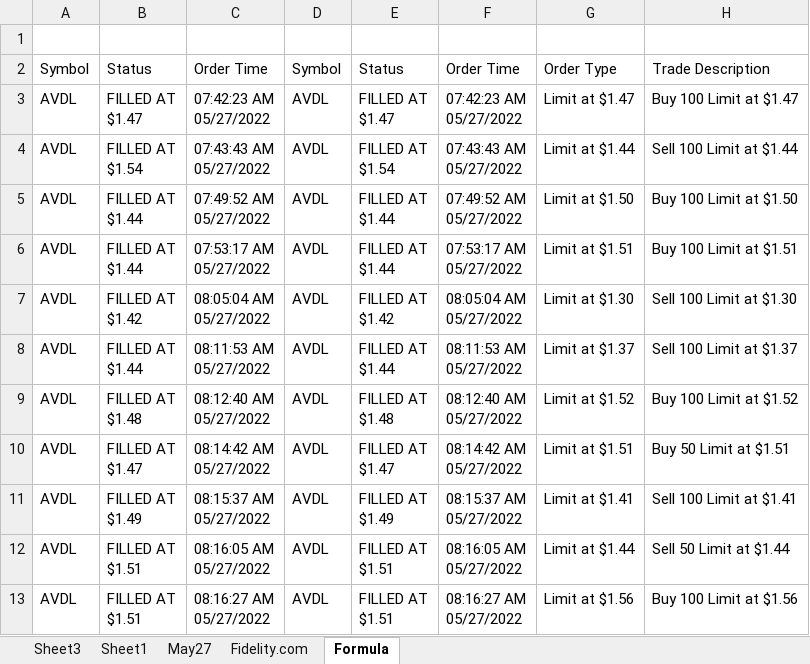
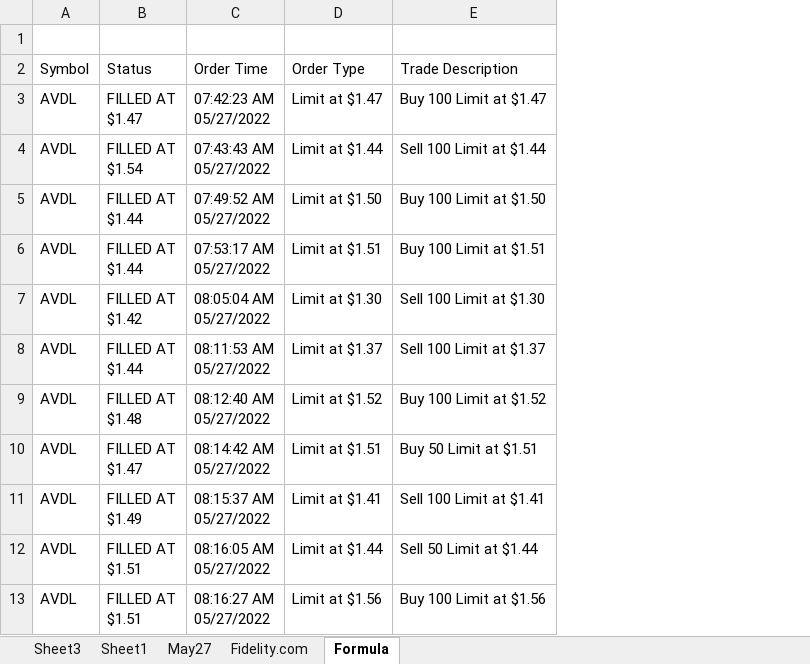
Before and after one commit to thomasalvatran/Import-Fidelity-orders-report-to-Tradervue, an Excel workbook: DailyReport_Template.xlsx, sheet Formula, drawn as a sheet; only a part is shown; values as stored, in another font and other column widths than the file's, no borders; ↵ is a line break in a cell; the diff names each change by its address in the sheet, - before the commit and + after, or states it on an @@ line.

Commit message:
Worksheet templates with formulas ready

```diff
--- a/DailyReport_Template.xlsx (sheet Formula)
+++ b/DailyReport_Template.xlsx (sheet Formula)
-column D, rows 2-13: Symbol | AVDL | AVDL | AVDL | AVDL | AVDL | AVDL | AVDL | AVDL | AVDL | AVDL | AVDL
-column E, rows 2-13: Status | FILLED AT ↵ $1.47 | FILLED AT ↵ $1.54 | FILLED AT ↵ $1.44 | FILLED AT ↵ $1.44 | FILLED AT ↵ $1.42 | FILLED AT ↵ $1.44 | FILLED AT ↵ $1.48 | FILLED AT ↵ $1.47 | FILLED AT ↵ $1.49 | FILLED AT ↵ $1.51 | FILLED AT ↵ $1.51
-column F, rows 2-13: Order Time | 07:42:23 AM ↵ 05/27/2022 | 07:43:43 AM ↵ 05/27/2022 | 07:49:52 AM ↵ 05/27/2022 | 07:53:17 AM ↵ 05/27/2022 | 08:05:04 AM ↵ 05/27/2022 | 08:11:53 AM ↵ 05/27/2022 | 08:12:40 AM ↵ 05/27/2022 | 08:14:42 AM ↵ 05/27/2022 | 08:15:37 AM ↵ 05/27/2022 | 08:16:05 AM ↵ 05/27/2022 | 08:16:27 AM ↵ 05/27/2022
```
Also changed, not shown: formulas that keep their value.
